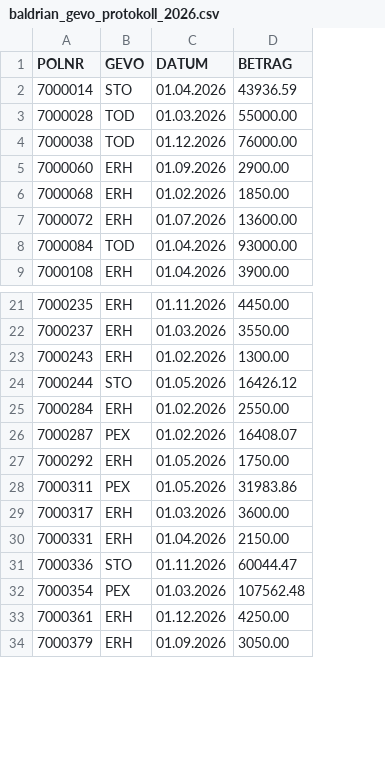
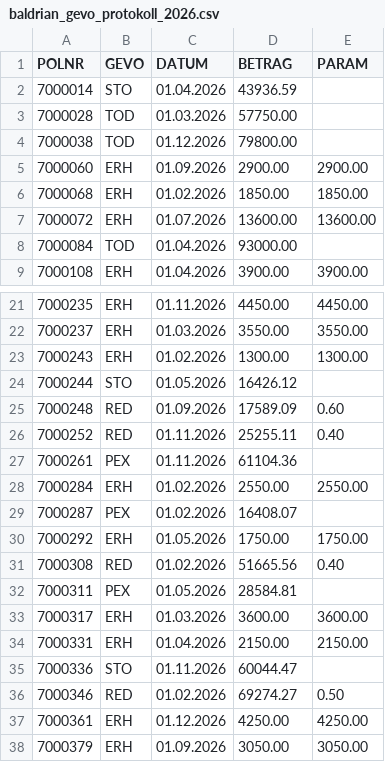
Before and after one commit to bartlmac/rechner-pipeline, a CSV file: lieferungen/baldrian/baldrian_gevo_protokoll_2026.csv, drawn as a sheet; only a part is shown, gaps mark what is left out; removed rows and columns are numbered as before the commit, all else as after; the diff covers the shown part only; the diff names each change by its address in the sheet, - before the commit and + after, or states it on an @@ line.

```diff
--- a/lieferungen/baldrian/baldrian_gevo_protokoll_2026.csv
+++ b/lieferungen/baldrian/baldrian_gevo_protokoll_2026.csv
+column E (PARAM), rows 5-9: 2900.00 | 1850.00 | 13600.00 |  | 3900.00; rows 21-23: 4450.00 | 3550.00 | 1300.00; rows 28-30: 2550.00 |  | 1750.00; rows 33-34: 3600.00 | 2150.00; rows 37-38: 4250.00 | 3050.00
-D3 (BETRAG): 55000.00
+D3 (BETRAG): 57750.00
-D4 (BETRAG): 76000.00
+D4 (BETRAG): 79800.00
+row 25: 7000248 | RED | 01.09.2026 | 17589.09 | 0.60
+row 26: 7000252 | RED | 01.11.2026 | 25255.11 | 0.40
+row 27: 7000261 | PEX | 01.11.2026 | 61104.36
+row 31: 7000308 | RED | 01.02.2026 | 51665.56 | 0.40
-D32 (BETRAG): 31983.86
+D32 (BETRAG): 28584.81
-row 32: 7000354 | PEX | 01.03.2026 | 107562.48
+row 36: 7000346 | RED | 01.02.2026 | 69274.27 | 0.50
```
Also changed, not shown: 2 edited cells elsewhere in this file, lieferungen/baldrian/baldrian_bestandsabzug_2026-01-01.csv, lieferungen/baldrian/baldrian_bestandsabzug_2027-01-01.csv, 4 other files.
